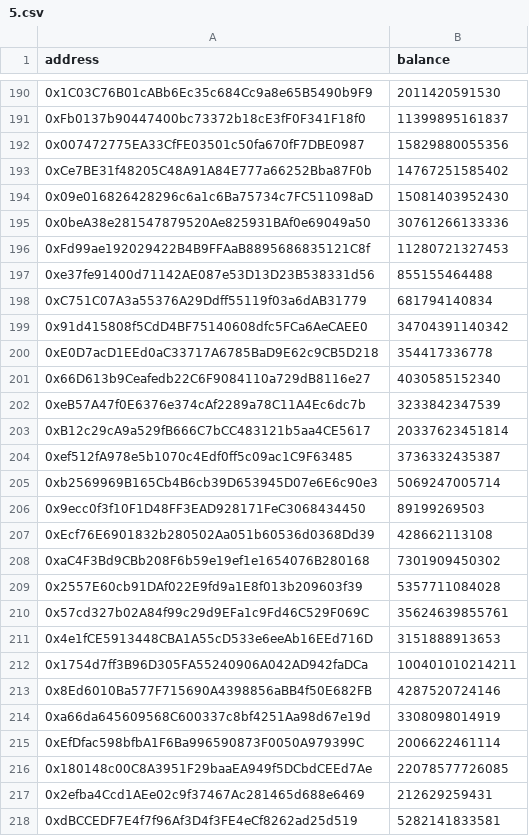
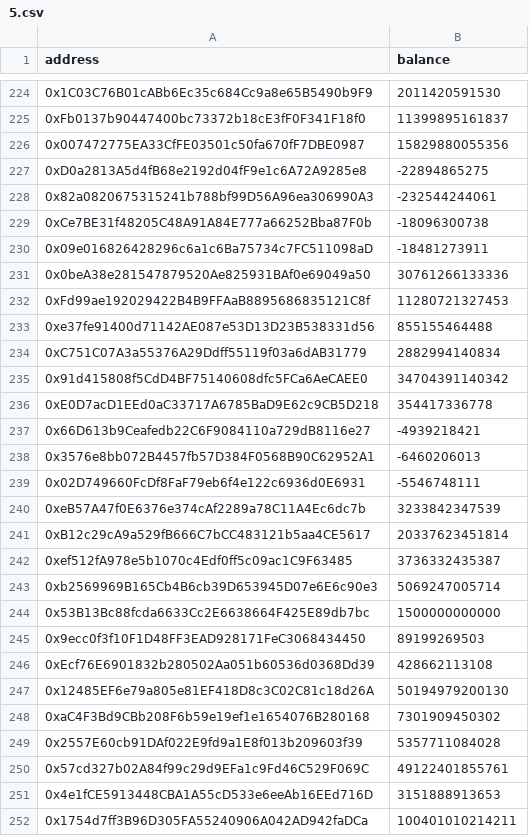
Before and after one commit to mathisbeauty/snapshot-scraper, a CSV file: cache/agi_stake/5.csv, drawn as a sheet; only a part is shown, gaps mark what is left out; the shorter side is filled out with more unchanged rows; addresses are those after the commit; the diff covers the shown part only; the diff names each change by its address in the sheet, - before the commit and + after, or states it on an @@ line.

```diff
--- a/cache/agi_stake/5.csv
+++ b/cache/agi_stake/5.csv
+row 227: 0xD0a2813A5d4fB68e2192d04fF9e1c6A72A9285e8 | -22894865275
+row 228: 0x82a0820675315241b788bf99D56A96ea306990A3 | -232544244061
-B229 (balance): 14767251585402
+B229 (balance): -18096300738
-B230 (balance): 15081403952430
+B230 (balance): -18481273911
-B234 (balance): 681794140834
+B234 (balance): 2882994140834
-B237 (balance): 4030585152340
+B237 (balance): -4939218421
+row 238: 0x3576e8bb072B4457fb57D384F0568B90C62952A1 | -6460206013
+row 239: 0x02D749660FcDf8FaF79eb6f4e122c6936d0E6931 | -5546748111
@@ row 405 moved to row 244: 0x53B13Bc88fcda6633Cc2E6638664F425E89db7… @@
+row 247: 0x12485EF6e79a805e81EF418D8c3C02C81c18d26A | 50194979200130
-B250 (balance): 35624639855761
+B250 (balance): 49122401855761
```
Also changed, not shown: 40 added rows, 1 removed row, 2 moved rows and 36 edited cells elsewhere in this file, cache/agi_stake/2.csv, cache/agi_stake/3.csv, 12 other files.
